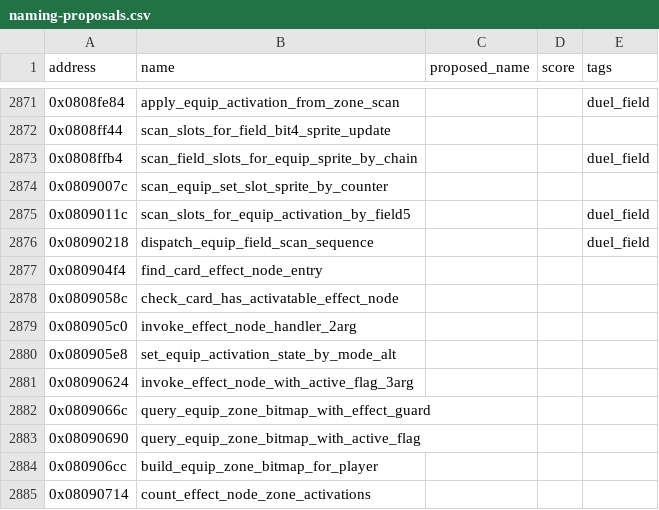
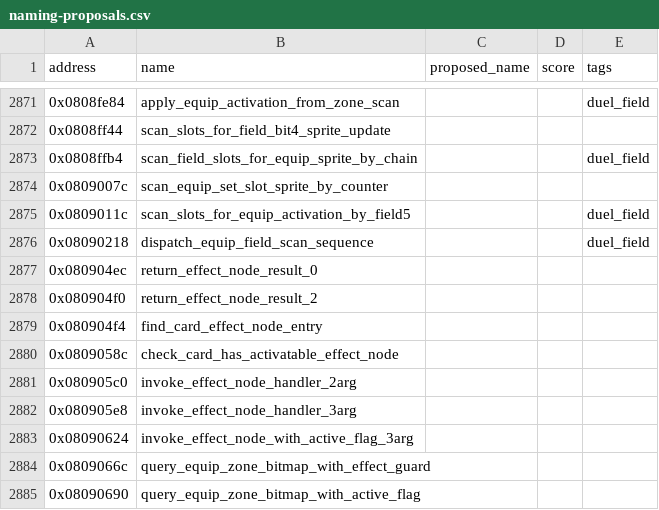
Before and after one commit to yusjoel/yugioh-ex2006-re, a CSV file: doc/dev/naming-proposals.csv, drawn as a sheet; only a part is shown, gaps mark what is left out; the shorter side is filled out with more unchanged rows.

```diff
--- a/doc/dev/naming-proposals.csv
+++ b/doc/dev/naming-proposals.csv
@@ -2876,2 +2876,4 @@ address,name,proposed_name,score,tags
 0x08090218,dispatch_equip_field_scan_sequence,,,duel_field
+0x080904ec,return_effect_node_result_0,,,
+0x080904f0,return_effect_node_result_2,,,
 0x080904f4,find_card_effect_node_entry,,,
@@ -2879,3 +2881,3 @@ address,name,proposed_name,score,tags
 0x080905c0,invoke_effect_node_handler_2arg,,,
-0x080905e8,set_equip_activation_state_by_mode_alt,,,
+0x080905e8,invoke_effect_node_handler_3arg,,,
 0x08090624,invoke_effect_node_with_active_flag_3arg,,,
```
Also changed, not shown: 16 other files.
